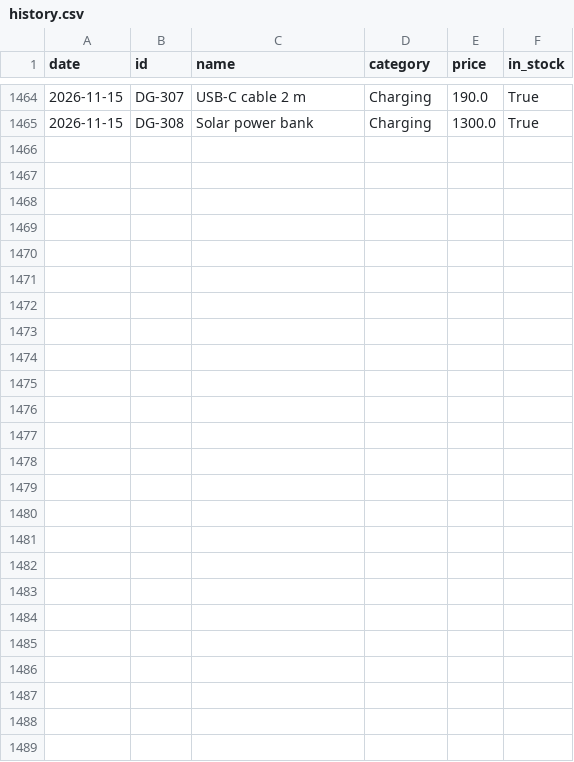
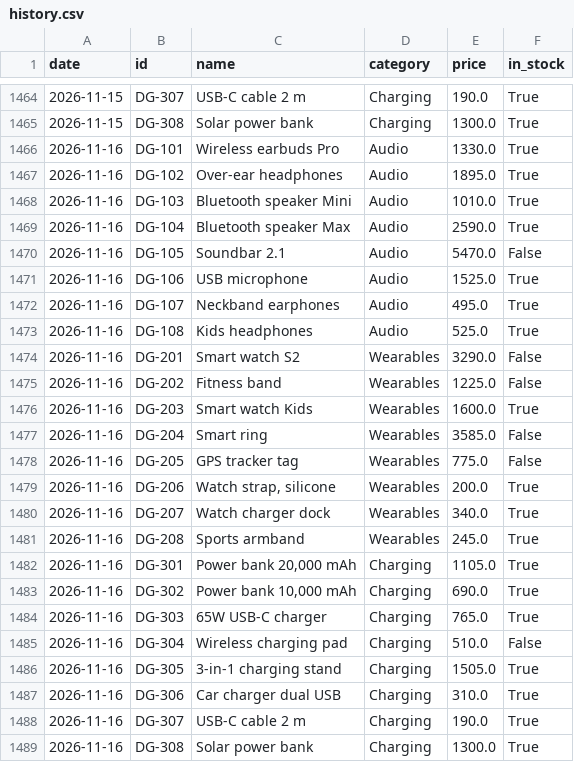
Before and after one commit to mazenelnaghy-code/dynamic-price-tracker, a CSV file: data/history.csv, drawn as a sheet; only a part is shown, gaps mark what is left out.

```diff
--- a/data/history.csv
+++ b/data/history.csv
@@ -1465 +1465,25 @@ date,id,name,category,price,in_stock
 2026-11-15,DG-308,Solar power bank,Charging,1300.0,True
+2026-11-16,DG-101,Wireless earbuds Pro,Audio,1330.0,True
+2026-11-16,DG-102,Over-ear headphones,Audio,1895.0,True
+2026-11-16,DG-103,Bluetooth speaker Mini,Audio,1010.0,True
+2026-11-16,DG-104,Bluetooth speaker Max,Audio,2590.0,True
+2026-11-16,DG-105,Soundbar 2.1,Audio,5470.0,False
+2026-11-16,DG-106,USB microphone,Audio,1525.0,True
+2026-11-16,DG-107,Neckband earphones,Audio,495.0,True
+2026-11-16,DG-108,Kids headphones,Audio,525.0,True
+2026-11-16,DG-201,Smart watch S2,Wearables,3290.0,False
+2026-11-16,DG-202,Fitness band,Wearables,1225.0,False
+2026-11-16,DG-203,Smart watch Kids,Wearables,1600.0,True
+2026-11-16,DG-204,Smart ring,Wearables,3585.0,False
+2026-11-16,DG-205,GPS tracker tag,Wearables,775.0,False
+2026-11-16,DG-206,"Watch strap, silicone",Wearables,200.0,True
+2026-11-16,DG-207,Watch charger dock,Wearables,340.0,True
+2026-11-16,DG-208,Sports armband,Wearables,245.0,True
+2026-11-16,DG-301,"Power bank 20,000 mAh",Charging,1105.0,True
+2026-11-16,DG-302,"Power bank 10,000 mAh",Charging,690.0,True
+2026-11-16,DG-303,65W USB-C charger,Charging,765.0,True
+2026-11-16,DG-304,Wireless charging pad,Charging,510.0,False
+2026-11-16,DG-305,3-in-1 charging stand,Charging,1505.0,True
+2026-11-16,DG-306,Car charger dual USB,Charging,310.0,True
+2026-11-16,DG-307,USB-C cable 2 m,Charging,190.0,True
+2026-11-16,DG-308,Solar power bank,Charging,1300.0,True
```
Also changed, not shown: data/latest.csv, 1 other file.
